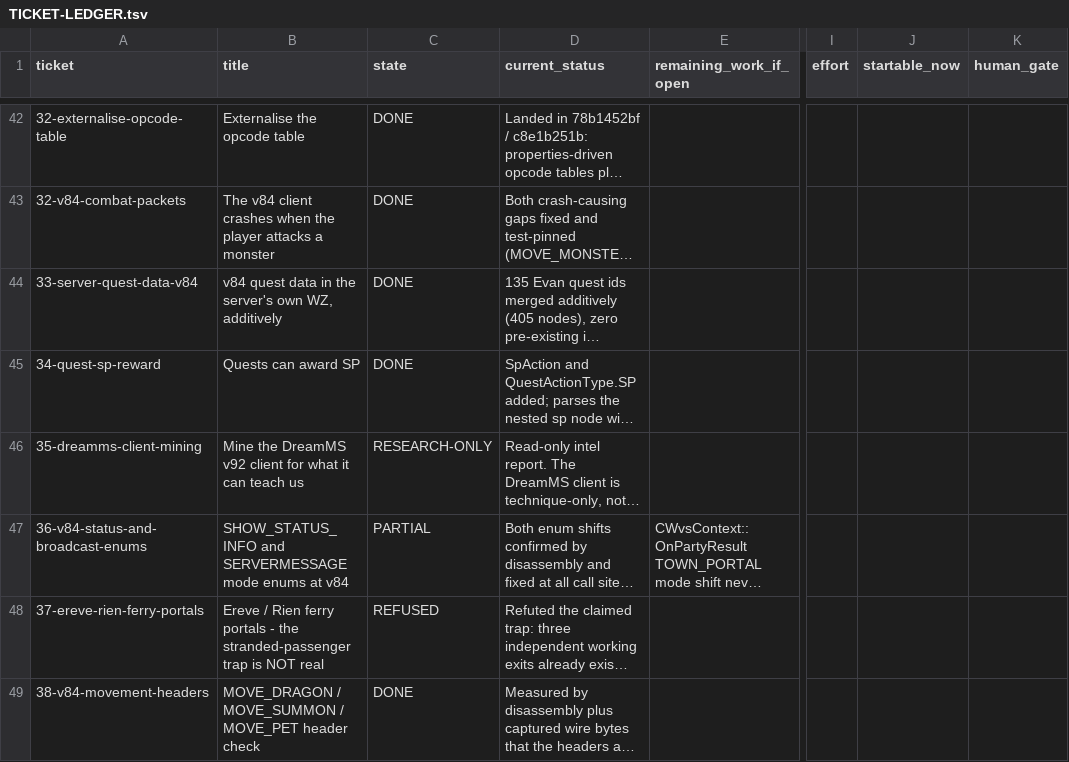
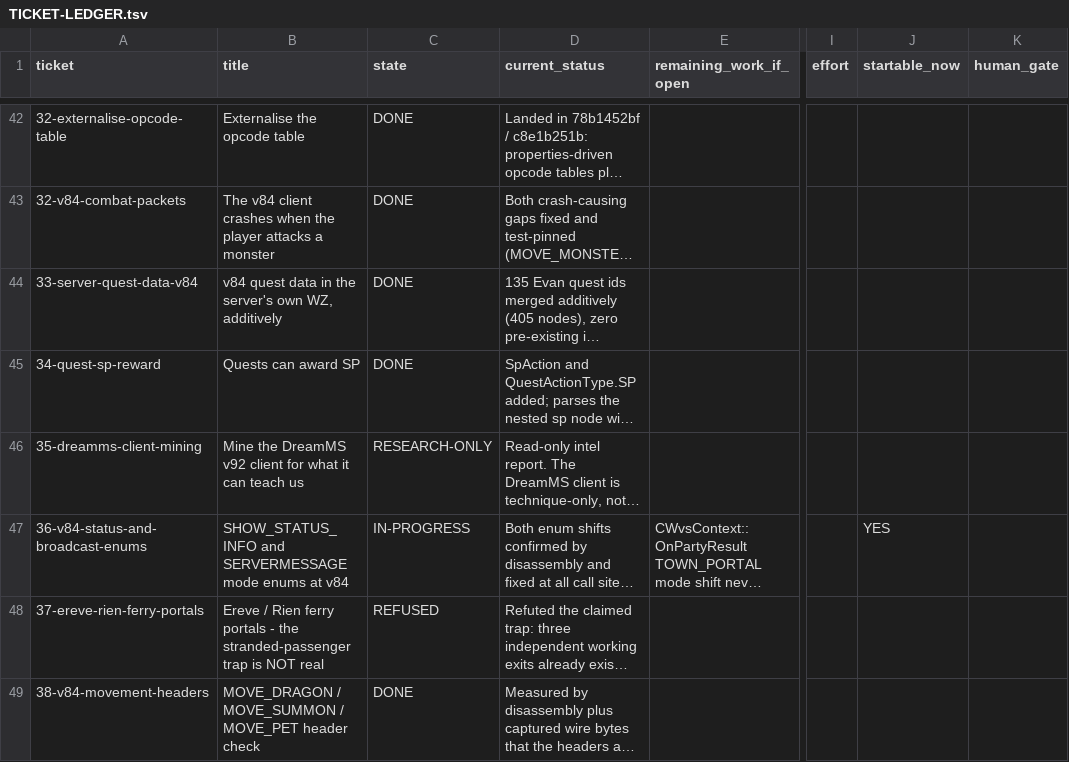
Before and after one commit to eliusupov/QuickStory, a TSV file: docs/work-plan/TICKET-LEDGER.tsv, drawn as a sheet; only a part is shown, gaps mark what is left out; long unchanged cells end in …; the diff covers the shown part only; the diff names each change by its address in the sheet, - before the commit and + after, or states it on an @@ line.

```diff
--- a/docs/work-plan/TICKET-LEDGER.tsv
+++ b/docs/work-plan/TICKET-LEDGER.tsv
-C47 (state): PARTIAL
+C47 (state): IN-PROGRESS
-J47 (startable_now): (empty)
+J47 (startable_now): YES
```
Also changed, not shown: 23 edited cells elsewhere in this file.
